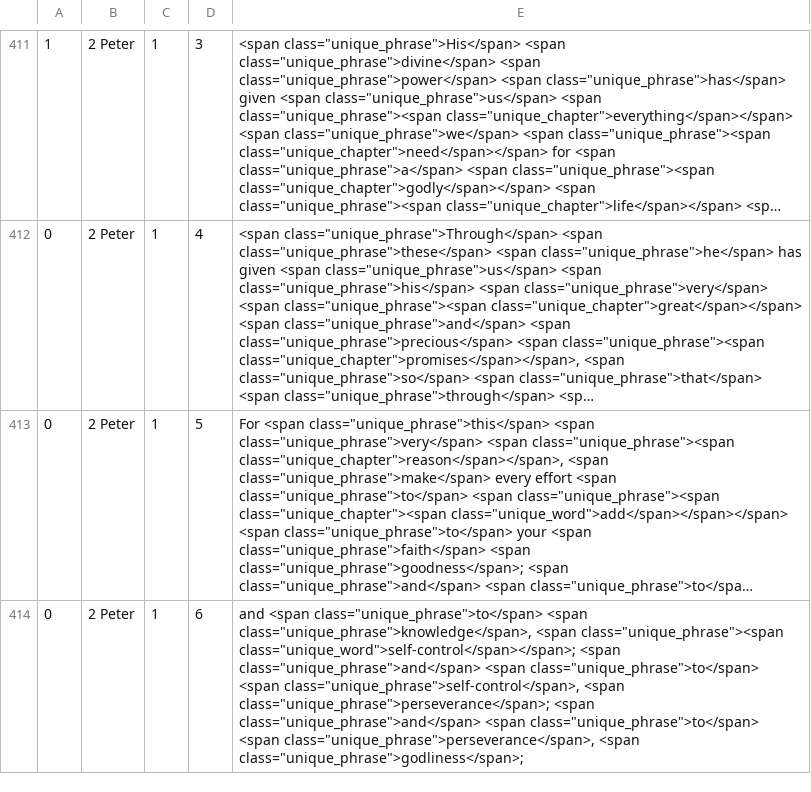
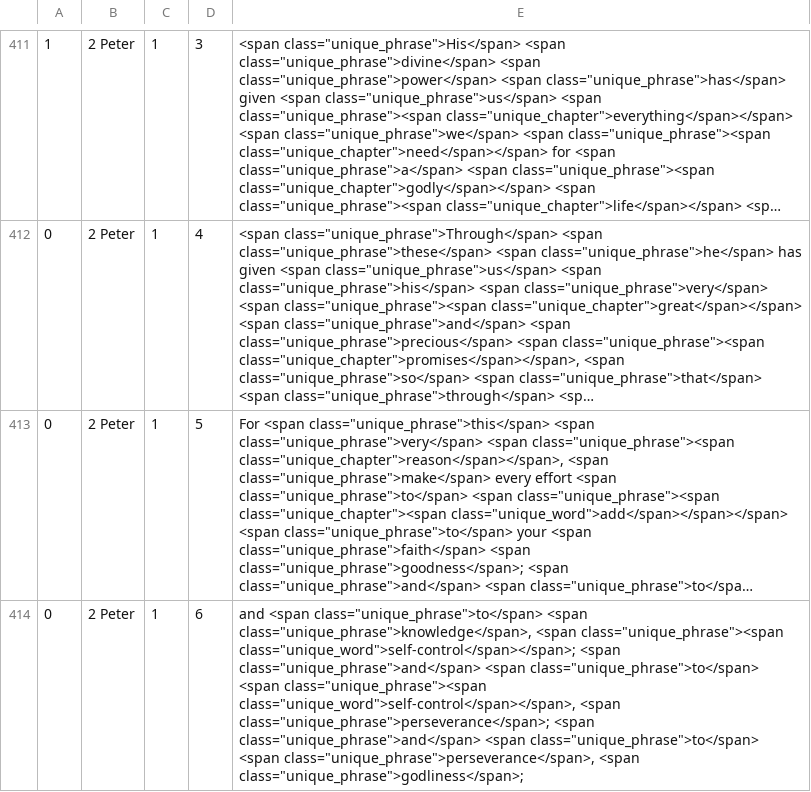
Before and after one commit to gryphonshafer/cbqz, a CSV file: etc/2019_materials.csv, drawn as a sheet; only a part is shown, gaps mark what is left out; long unchanged cells end in …; the diff covers the shown part only; the diff names each change by its address in the sheet, - before the commit and + after, or states it on an @@ line.

```diff
--- a/etc/2019_materials.csv
+++ b/etc/2019_materials.csv
-E414: …class="unique_phrase">to</span> <span class="unique_phrase">self-control</span>, <span class="unique_phrase">perseverance</span>;…
+E414: …class="unique_phrase">to</span> <span class="unique_phrase"><span class="unique_word">self-control</span></span>, <span class="unique_phrase">perseverance</span>;…
```
Also changed, not shown: 21 edited cells elsewhere in this file, 7 other files.
